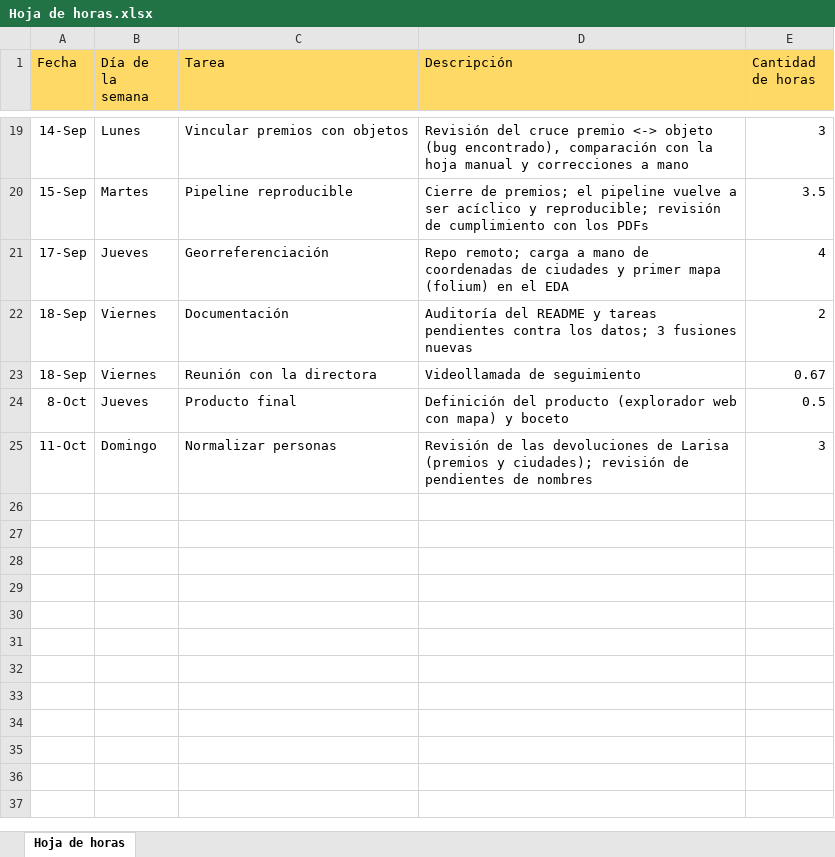
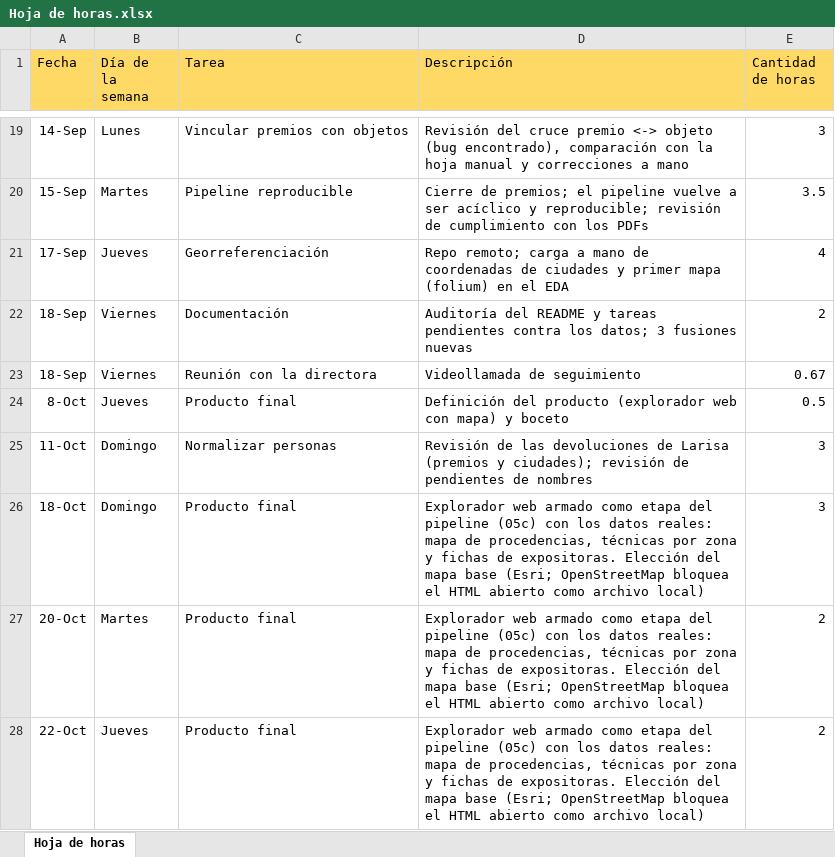
Before and after one commit to jrolandoUnsam/Cartografias-textil-tucuman, an Excel workbook: docs/Hoja de horas.xlsx, sheet Hoja de horas, drawn as a sheet; only a part is shown, gaps mark what is left out; values as stored, in another font and other column widths than the file's, no borders; the diff names each change by its address in the sheet, - before the commit and + after, or states it on an @@ line.

Commit message:
Explorador web con datos reales
- outputs/explorador.html se genera desde el pipeline a partir de la tabla
  normalizada, el catálogo y los premios vinculados.
- Plantilla del explorador movida a src/pipeline/plantillas/, con
  Leaflet 1.9.4 y mapa base Esri World Street Map (tile.openstreetmap.org
  bloquea las páginas abiertas como archivo local).
- run_pipeline.py y los README incluyen la etapa nueva.
- Salidas regeneradas: vista plana y mapa de procedencias.
- Hoja de horas: 18, 20 y 22/10.

```diff
--- a/docs/Hoja de horas.xlsx (sheet Hoja de horas)
+++ b/docs/Hoja de horas.xlsx (sheet Hoja de horas)
+row 26: 18-Oct | Domingo | Producto final | Explorador web armado como etapa del pipeline (05c) con los datos reales: mapa de procedencias, técnicas por zona y fichas de expositoras. Elección del mapa base (Esri; OpenStreetMap bloquea el HTML abierto como archivo local) | 3
+row 27: 20-Oct | Martes | Producto final | Explorador web armado como etapa del pipeline (05c) con los datos reales: mapa de procedencias, técnicas por zona y fichas de expositoras. Elección del mapa base (Esri; OpenStreetMap bloquea el HTML abierto como archivo local) | 2
+row 28: 22-Oct | Jueves | Producto final | Explorador web armado como etapa del pipeline (05c) con los datos reales: mapa de procedencias, técnicas por zona y fichas de expositoras. Elección del mapa base (Esri; OpenStreetMap bloquea el HTML abierto como archivo local) | 2
```
Also changed, not shown: data/processed/vista_plana_tabla_consolidada.xlsx, 10 other files.
